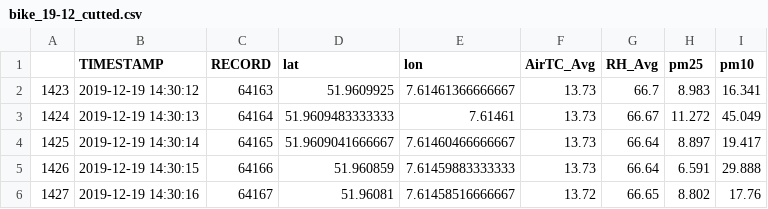
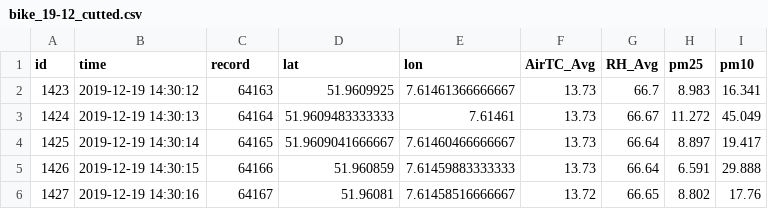
Before and after one commit to KathHv/VisualizingAirQuality, a CSV file: data/bike_19-12_cutted.csv, drawn as a sheet; only a part is shown; the diff names each change by its address in the sheet, - before the commit and + after, or states it on an @@ line.

```diff
--- a/data/bike_19-12_cutted.csv
+++ b/data/bike_19-12_cutted.csv
-A1: (empty)
+A1: id
-B1: TIMESTAMP
+B1: time
-C1: RECORD
+C1: record
```
Also changed, not shown: data/bike_14-11.csv, data/bike_19-12.csv, 5 other files.
